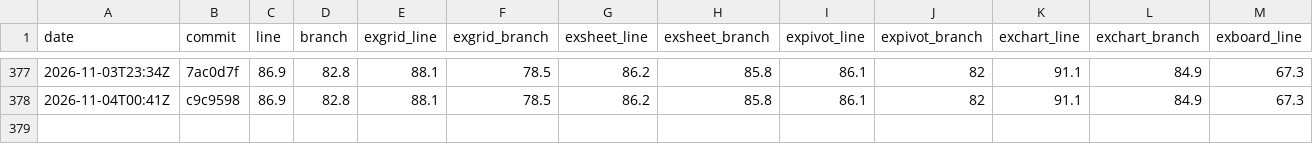
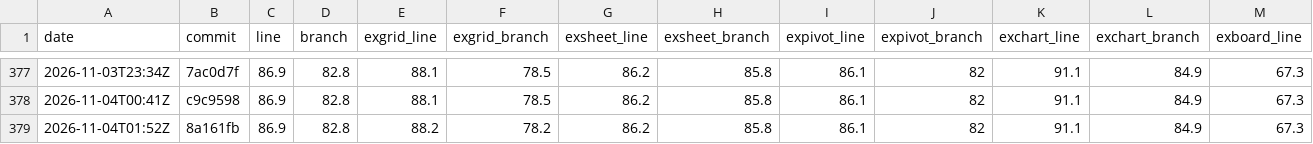
Before and after one commit to AkiraMisawa/ex-grid, a CSV file: history.csv, drawn as a sheet; only a part is shown, gaps mark what is left out; rows hold the shown columns only; the diff names each change by its address in the sheet, - before the commit and + after, or states it on an @@ line.

```diff
--- a/history.csv
+++ b/history.csv
+row 379: 2026-11-04T01:52Z | 8a161fb | 86.9 | 82.8 | 88.2 | 78.2 | 86.2 | 85.8 | 86.1 | 82 | 91.1 | 84.9 | 67.3
```
Also changed, not shown: 2 other files.
